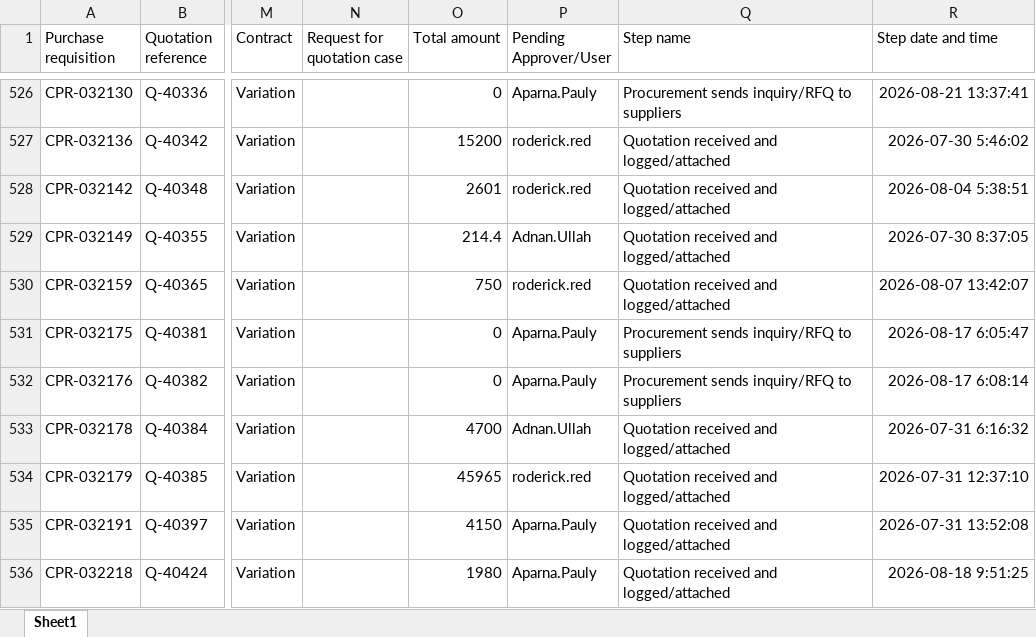
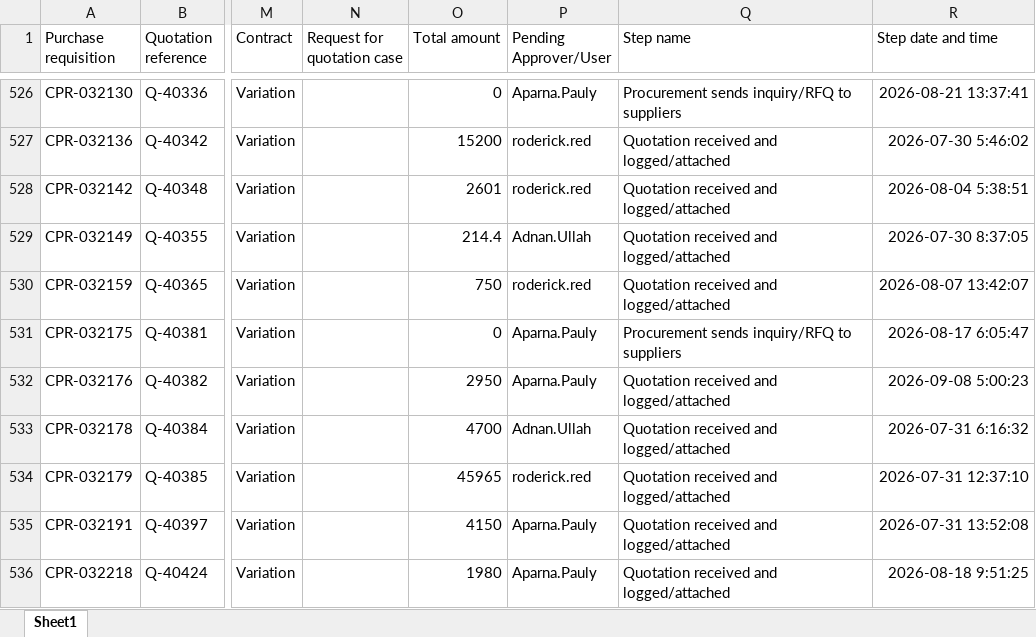
Before and after one commit to Chandansah605/PR-PO-Pipeline-Dashboard, an Excel workbook: pr.xlsx, sheet Sheet1, drawn as a sheet; only a part is shown, gaps mark what is left out; values as stored, in another font and other column widths than the file's, no borders; table styles not drawn; the diff covers the shown part only; the diff names each change by its address in the sheet, - before the commit and + after, or states it on an @@ line.

```diff
--- a/pr.xlsx (sheet Sheet1)
+++ b/pr.xlsx (sheet Sheet1)
-O532 (Total amount): 0
+O532 (Total amount): 2950
-Q532 (Step name): Procurement sends inquiry/RFQ to suppliers
+Q532 (Step name): Quotation received and logged/attached
-R532 (Step date and time): 2026-08-17 6:08:14
+R532 (Step date and time): 2026-09-08 5:00:23
```
Also changed, not shown: 1 added row, 3 removed rows and 11 edited cells elsewhere in this sheet, po.xlsx, 1 other file.
